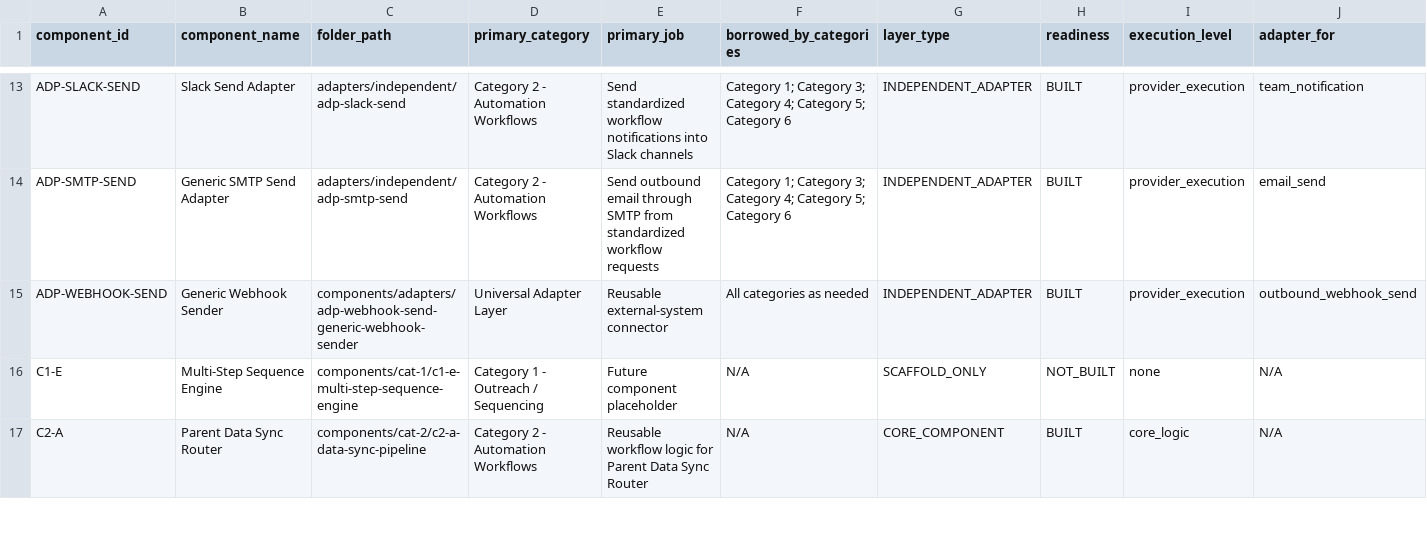
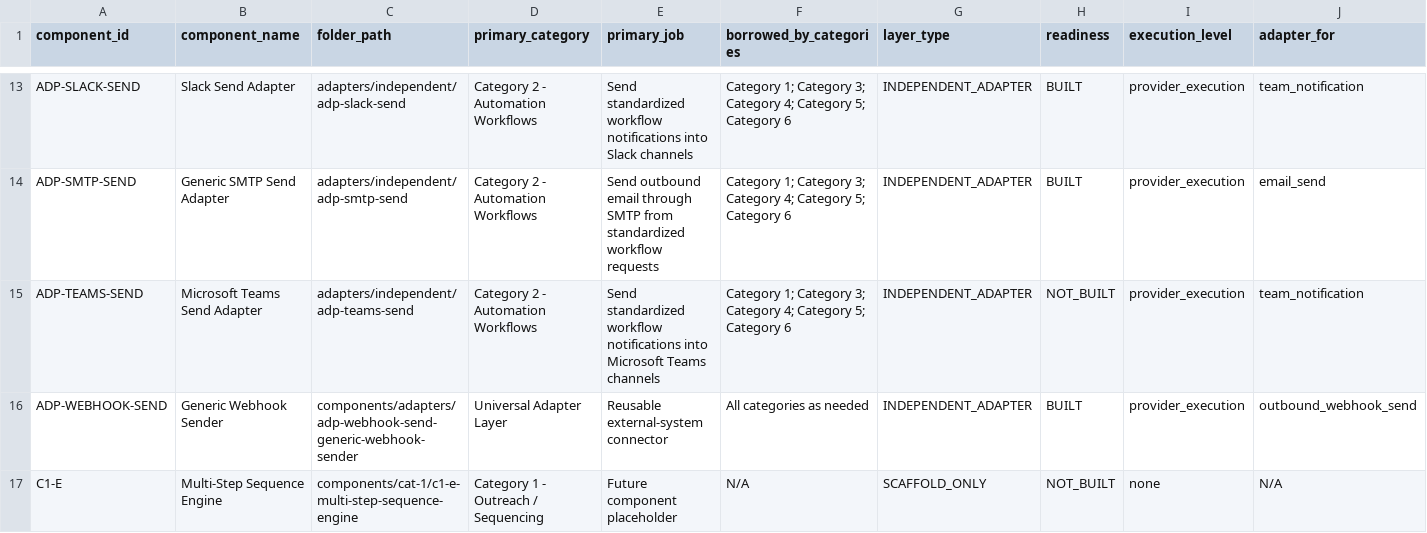
Before and after one commit to LexNovaHQ/automation-library, a CSV file: audit/config/component-classification.csv, drawn as a sheet; only a part is shown, gaps mark what is left out; the shorter side is filled out with more unchanged rows; rows hold the shown columns only; the diff names each change by its address in the sheet, - before the commit and + after, or states it on an @@ line.

Commit message:
Scaffold ADP-TEAMS-SEND Microsoft Teams send adapter

```diff
--- a/audit/config/component-classification.csv
+++ b/audit/config/component-classification.csv
+row 15: ADP-TEAMS-SEND | Microsoft Teams Send Adapter | adapters/independent/adp-teams-send | Category 2 - Automation Workflows | Send standardized workflow notifications into Microsoft Teams channels | Category 1; Category 3; Category 4; Category 5; Category 6 | INDEPENDENT_ADAPTER | NOT_BUILT | provider_execution | team_notification
```
Also changed, not shown: 10 other files.
